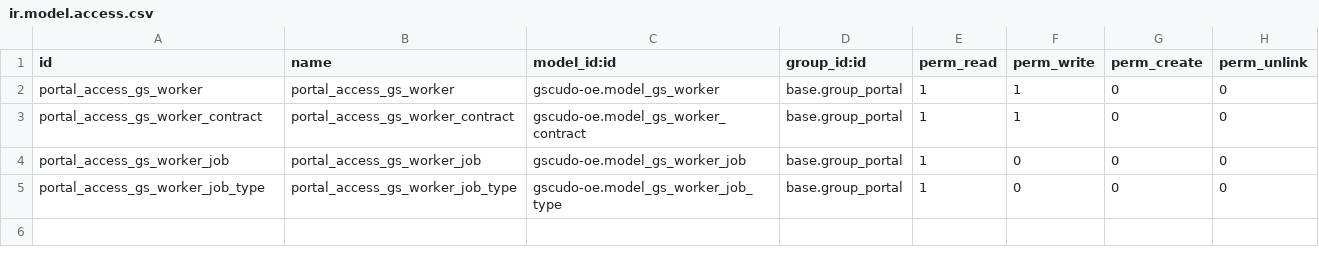
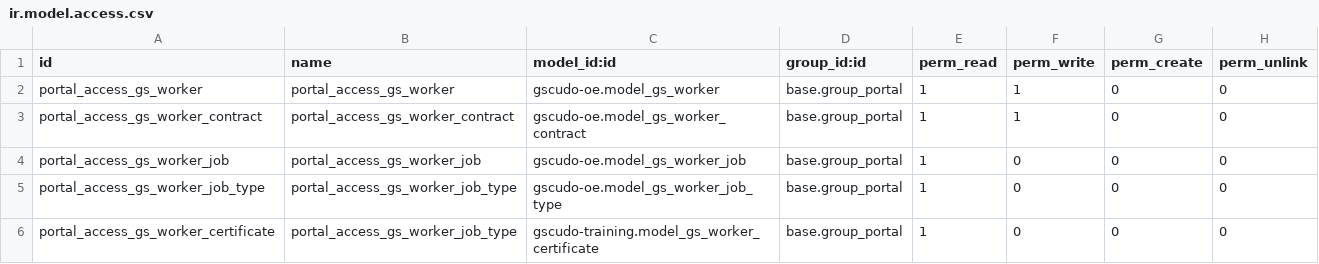
Before and after one commit to suningwz/gscudo-oe, a CSV file: gscudo-portal/security/ir.model.access.csv, drawn as a sheet.

Commit message:
prova x accesso a worker certificate.

```diff
--- a/gscudo-portal/security/ir.model.access.csv
+++ b/gscudo-portal/security/ir.model.access.csv
@@ -5 +5,2 @@ portal_access_gs_worker_job,portal_access_gs_worker_job,gscudo-oe.model_gs_worke
 portal_access_gs_worker_job_type,portal_access_gs_worker_job_type,gscudo-oe.model_gs_worker_job_type,base.group_portal,1,0,0,0
+portal_access_gs_worker_certificate,portal_access_gs_worker_job_type,gscudo-training.model_gs_worker_certificate,base.group_portal,1,0,0,0
```
Also changed, not shown: 4 other files.
